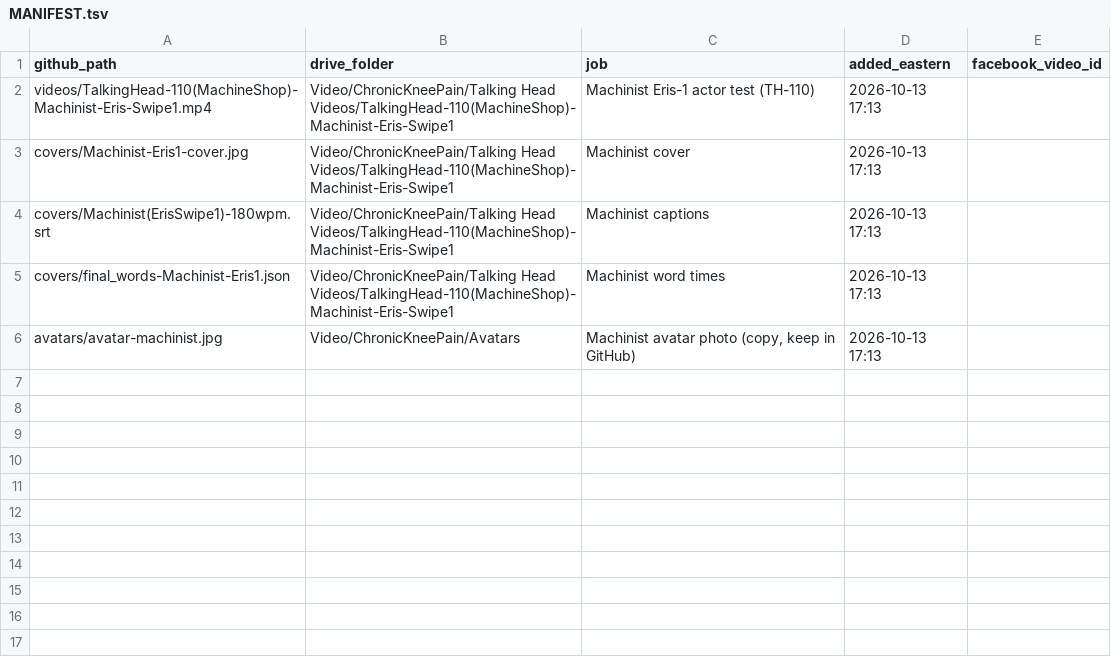
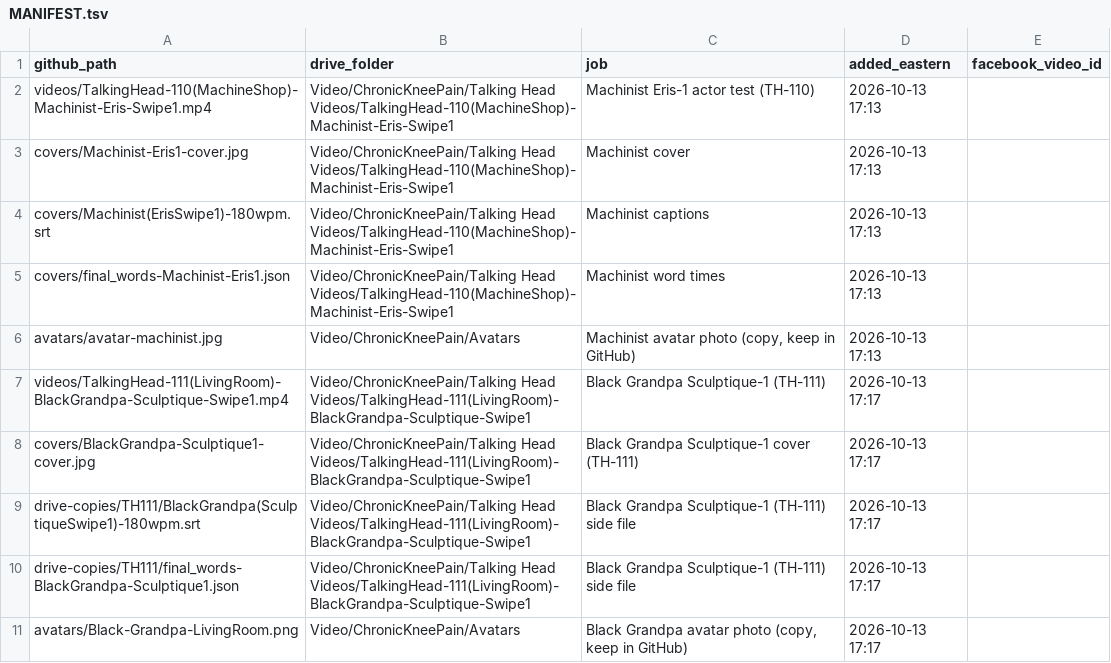
Before and after one commit to jamaljenkinspromo-cpu/kr-videos, a TSV file: MANIFEST.tsv, drawn as a sheet.

```diff
--- a/MANIFEST.tsv
+++ b/MANIFEST.tsv
@@ -6 +6,6 @@ covers/final_words-Machinist-Eris1.json	Video/ChronicKneePain/Talking Head Video
 avatars/avatar-machinist.jpg	Video/ChronicKneePain/Avatars	Machinist avatar photo (copy, keep in GitHub)	2026-10-13 17:13	
+videos/TalkingHead-111(LivingRoom)-BlackGrandpa-Sculptique-Swipe1.mp4	Video/ChronicKneePain/Talking Head Videos/TalkingHead-111(LivingRoom)-BlackGrandpa-Sculptique-Swipe1	Black Grandpa Sculptique-1 (TH-111)	2026-10-13 17:17	
+covers/BlackGrandpa-Sculptique1-cover.jpg	Video/ChronicKneePain/Talking Head Videos/TalkingHead-111(LivingRoom)-BlackGrandpa-Sculptique-Swipe1	Black Grandpa Sculptique-1 cover (TH-111)	2026-10-13 17:17	
+drive-copies/TH111/BlackGrandpa(SculptiqueSwipe1)-180wpm.srt	Video/ChronicKneePain/Talking Head Videos/TalkingHead-111(LivingRoom)-BlackGrandpa-Sculptique-Swipe1	Black Grandpa Sculptique-1 (TH-111) side file	2026-10-13 17:17	
+drive-copies/TH111/final_words-BlackGrandpa-Sculptique1.json	Video/ChronicKneePain/Talking Head Videos/TalkingHead-111(LivingRoom)-BlackGrandpa-Sculptique-Swipe1	Black Grandpa Sculptique-1 (TH-111) side file	2026-10-13 17:17	
+avatars/Black-Grandpa-LivingRoom.png	Video/ChronicKneePain/Avatars	Black Grandpa avatar photo (copy, keep in GitHub)	2026-10-13 17:17	
```
Also changed, not shown: 4 other files.
